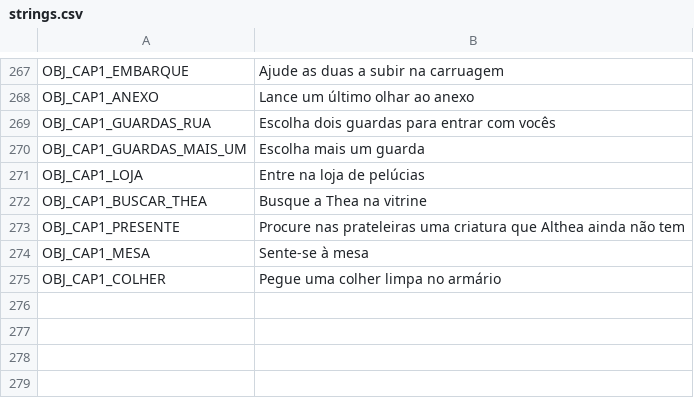
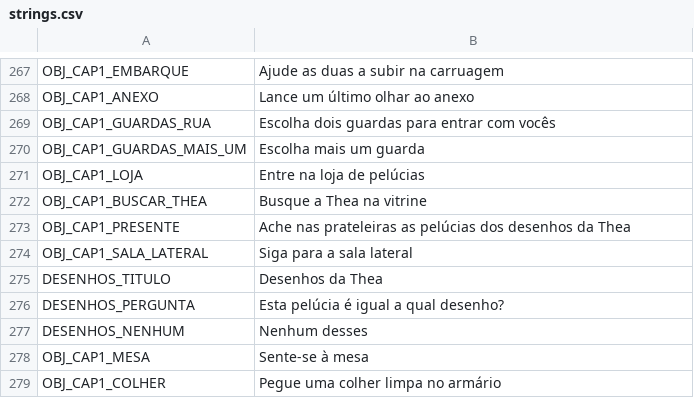
Before and after one commit to mracapulco/For_Helade, a CSV file: i18n/strings.csv, drawn as a sheet; only a part is shown, gaps mark what is left out.

```diff
--- a/i18n/strings.csv
+++ b/i18n/strings.csv
@@ -273,3 +273,7 @@ OBJ_CAP1_LOJA,Entre na loja de pelúcias
 OBJ_CAP1_BUSCAR_THEA,Busque a Thea na vitrine
-OBJ_CAP1_PRESENTE,Procure nas prateleiras uma criatura que Althea ainda não tem
+OBJ_CAP1_PRESENTE,Ache nas prateleiras as pelúcias dos desenhos da Thea
+OBJ_CAP1_SALA_LATERAL,Siga para a sala lateral
+DESENHOS_TITULO,Desenhos da Thea
+DESENHOS_PERGUNTA,Esta pelúcia é igual a qual desenho?
+DESENHOS_NENHUM,Nenhum desses
 OBJ_CAP1_MESA,Sente-se à mesa
```
Also changed, not shown: 15 other files.
